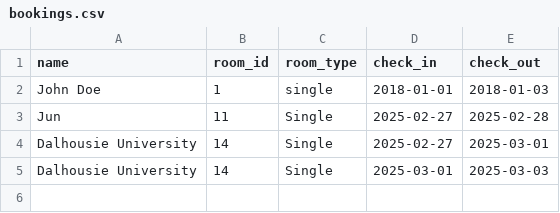
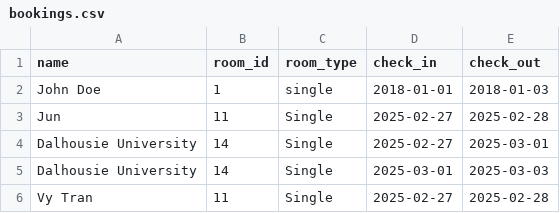
Before and after one commit to trungLyDal/HotelHideaway, a CSV file: data/bookings.csv, drawn as a sheet.

Commit message:
test final push

```diff
--- a/data/bookings.csv
+++ b/data/bookings.csv
@@ -5 +5,2 @@ Jun,11,Single,2025-02-27,2025-02-28
 "Dalhousie University",14,Single,2025-03-01,2025-03-03
+"Vy Tran",11,Single,2025-02-27,2025-02-28
```
